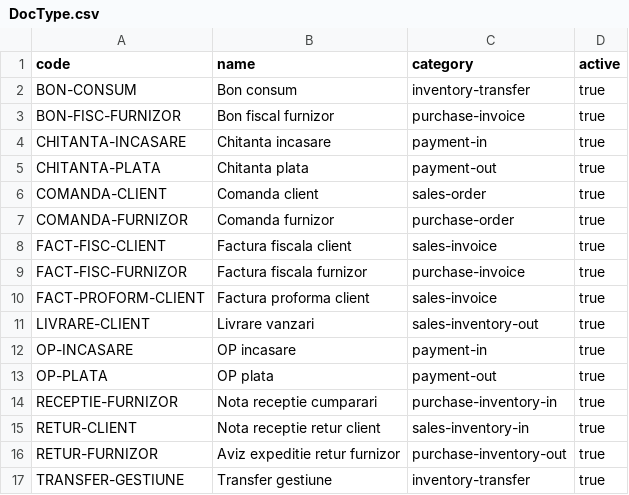
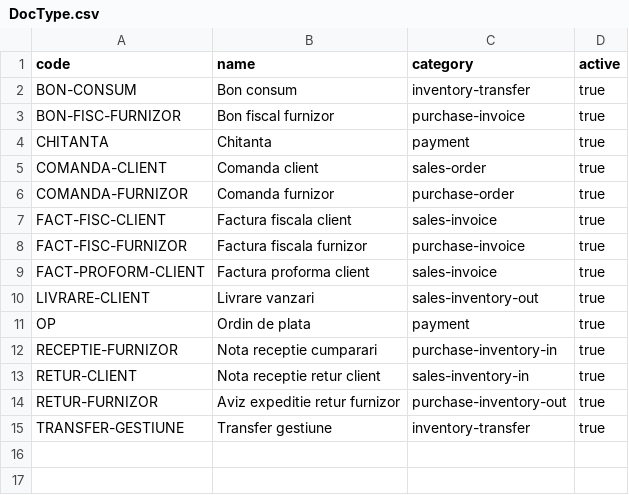
Before and after one commit to dnet-ebs/nan21.dnet.modules.data, a CSV file: src/main/resources/init-client-en/md/base/DocType.csv, drawn as a sheet.

Commit message:
Document types

```diff
--- a/src/main/resources/init-client-en/md/base/DocType.csv
+++ b/src/main/resources/init-client-en/md/base/DocType.csv
@@ -3,4 +3,3 @@ BON-CONSUM,Bon consum,inventory-transfer,true
 BON-FISC-FURNIZOR,Bon fiscal furnizor,purchase-invoice,true
-CHITANTA-INCASARE,Chitanta incasare,payment-in,true
-CHITANTA-PLATA,Chitanta plata,payment-out,true
+CHITANTA,Chitanta,payment,true
 COMANDA-CLIENT,Comanda client,sales-order,true
@@ -11,4 +10,3 @@ FACT-PROFORM-CLIENT,Factura proforma client,sales-invoice,true
 LIVRARE-CLIENT,Livrare vanzari,sales-inventory-out,true
-OP-INCASARE,OP incasare,payment-in,true
-OP-PLATA,OP plata,payment-out,true
+OP,Ordin de plata,payment,true
 RECEPTIE-FURNIZOR,Nota receptie cumparari,purchase-inventory-in,true
```
